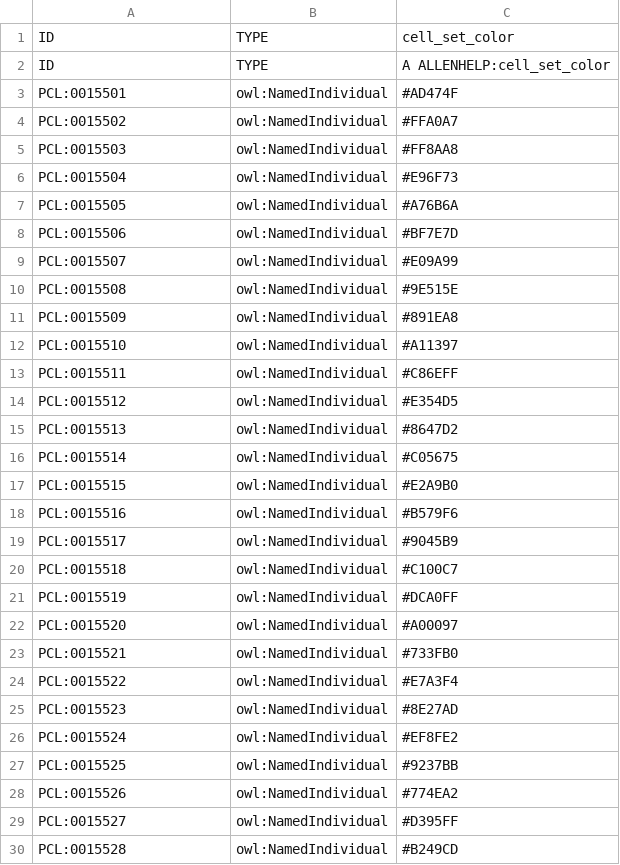
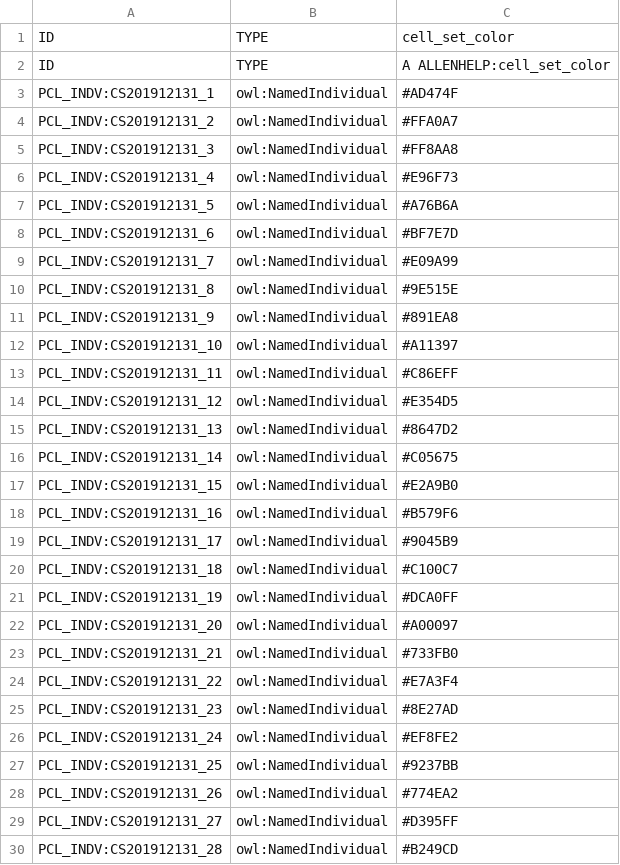
Before and after one commit to obophenotype/brain_data_standards_ontologies, a TSV file: src/templates/CCN201912131_app_specific.tsv, drawn as a sheet; only a part is shown; the diff covers the shown part only.

```diff
--- a/src/templates/CCN201912131_app_specific.tsv
+++ b/src/templates/CCN201912131_app_specific.tsv
@@ -2,29 +2,29 @@ ID	TYPE	cell_set_color
 ID	TYPE	A ALLENHELP:cell_set_color
-PCL:0015501	owl:NamedIndividual	#AD474F
-PCL:0015502	owl:NamedIndividual	#FFA0A7
-PCL:0015503	owl:NamedIndividual	#FF8AA8
-PCL:0015504	owl:NamedIndividual	#E96F73
-PCL:0015505	owl:NamedIndividual	#A76B6A
-PCL:0015506	owl:NamedIndividual	#BF7E7D
-PCL:0015507	owl:NamedIndividual	#E09A99
-PCL:0015508	owl:NamedIndividual	#9E515E
-PCL:0015509	owl:NamedIndividual	#891EA8
-PCL:0015510	owl:NamedIndividual	#A11397
-PCL:0015511	owl:NamedIndividual	#C86EFF
-PCL:0015512	owl:NamedIndividual	#E354D5
-PCL:0015513	owl:NamedIndividual	#8647D2
-PCL:0015514	owl:NamedIndividual	#C05675
-PCL:0015515	owl:NamedIndividual	#E2A9B0
-PCL:0015516	owl:NamedIndividual	#B579F6
-PCL:0015517	owl:NamedIndividual	#9045B9
-PCL:0015518	owl:NamedIndividual	#C100C7
-PCL:0015519	owl:NamedIndividual	#DCA0FF
-PCL:0015520	owl:NamedIndividual	#A00097
-PCL:0015521	owl:NamedIndividual	#733FB0
-PCL:0015522	owl:NamedIndividual	#E7A3F4
-PCL:0015523	owl:NamedIndividual	#8E27AD
-PCL:0015524	owl:NamedIndividual	#EF8FE2
-PCL:0015525	owl:NamedIndividual	#9237BB
-PCL:0015526	owl:NamedIndividual	#774EA2
-PCL:0015527	owl:NamedIndividual	#D395FF
-PCL:0015528	owl:NamedIndividual	#B249CD
+PCL_INDV:CS201912131_1	owl:NamedIndividual	#AD474F
+PCL_INDV:CS201912131_2	owl:NamedIndividual	#FFA0A7
+PCL_INDV:CS201912131_3	owl:NamedIndividual	#FF8AA8
+PCL_INDV:CS201912131_4	owl:NamedIndividual	#E96F73
+PCL_INDV:CS201912131_5	owl:NamedIndividual	#A76B6A
+PCL_INDV:CS201912131_6	owl:NamedIndividual	#BF7E7D
+PCL_INDV:CS201912131_7	owl:NamedIndividual	#E09A99
+PCL_INDV:CS201912131_8	owl:NamedIndividual	#9E515E
+PCL_INDV:CS201912131_9	owl:NamedIndividual	#891EA8
+PCL_INDV:CS201912131_10	owl:NamedIndividual	#A11397
+PCL_INDV:CS201912131_11	owl:NamedIndividual	#C86EFF
+PCL_INDV:CS201912131_12	owl:NamedIndividual	#E354D5
+PCL_INDV:CS201912131_13	owl:NamedIndividual	#8647D2
+PCL_INDV:CS201912131_14	owl:NamedIndividual	#C05675
+PCL_INDV:CS201912131_15	owl:NamedIndividual	#E2A9B0
+PCL_INDV:CS201912131_16	owl:NamedIndividual	#B579F6
+PCL_INDV:CS201912131_17	owl:NamedIndividual	#9045B9
+PCL_INDV:CS201912131_18	owl:NamedIndividual	#C100C7
+PCL_INDV:CS201912131_19	owl:NamedIndividual	#DCA0FF
+PCL_INDV:CS201912131_20	owl:NamedIndividual	#A00097
+PCL_INDV:CS201912131_21	owl:NamedIndividual	#733FB0
+PCL_INDV:CS201912131_22	owl:NamedIndividual	#E7A3F4
+PCL_INDV:CS201912131_23	owl:NamedIndividual	#8E27AD
+PCL_INDV:CS201912131_24	owl:NamedIndividual	#EF8FE2
+PCL_INDV:CS201912131_25	owl:NamedIndividual	#9237BB
+PCL_INDV:CS201912131_26	owl:NamedIndividual	#774EA2
+PCL_INDV:CS201912131_27	owl:NamedIndividual	#D395FF
+PCL_INDV:CS201912131_28	owl:NamedIndividual	#B249CD
```
Also changed, not shown: 120 edited cells elsewhere in this file, src/templates/CCN201912132_app_specific.tsv, src/templates/CCN202002013_app_specific.tsv, 1 other file.
